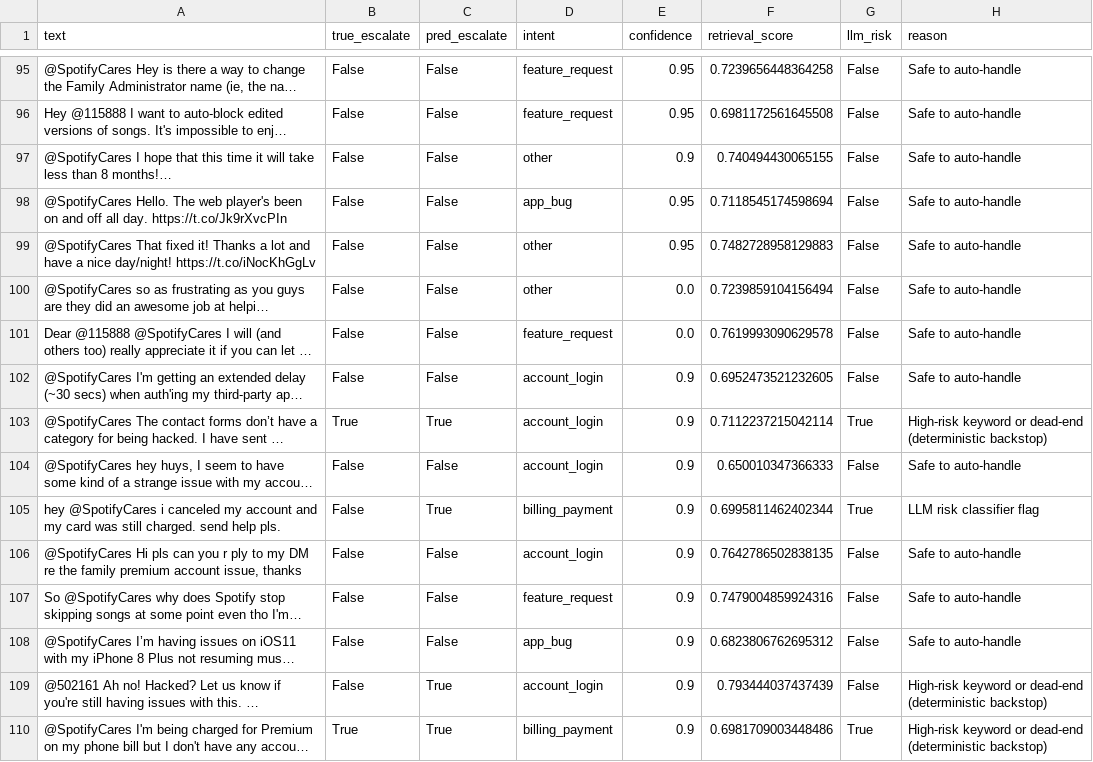
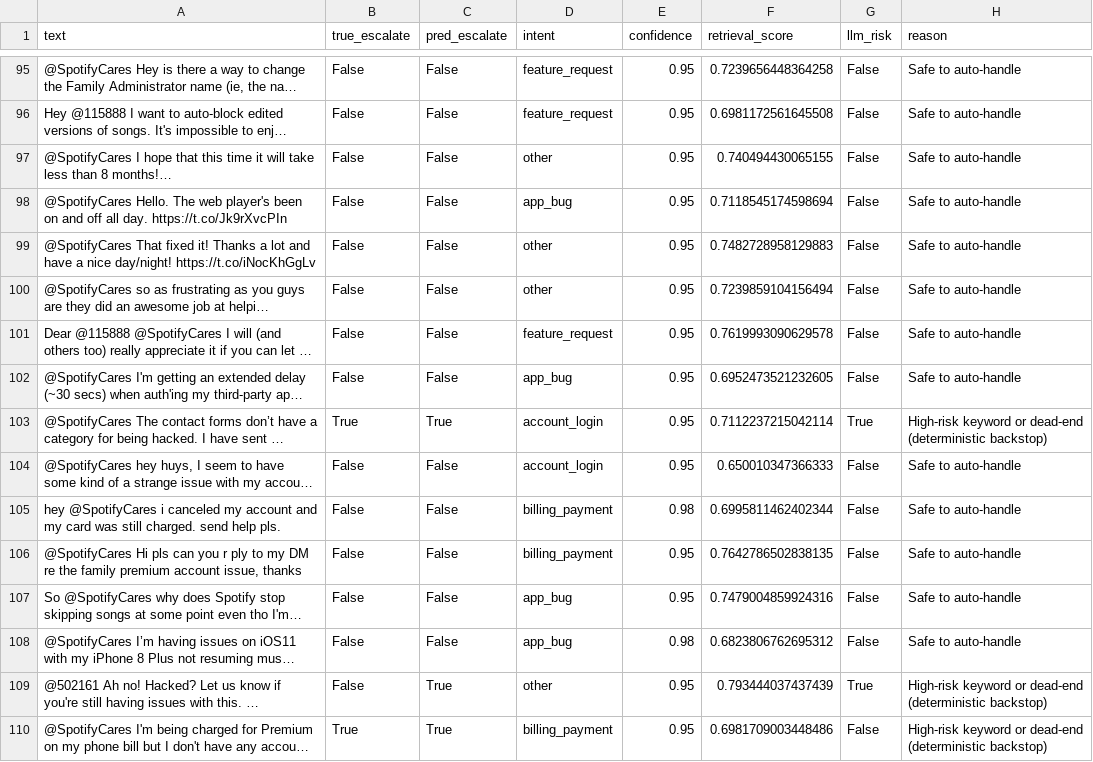
Before and after one commit to ShivamSharko/backstage-spotify-support-agent, a CSV file: eval/risk_engine_results.csv, drawn as a sheet; only a part is shown, gaps mark what is left out; long unchanged cells end in …; the diff covers the shown part only; the diff names each change by its address in the sheet, - before the commit and + after, or states it on an @@ line.

```diff
--- a/eval/risk_engine_results.csv
+++ b/eval/risk_engine_results.csv
-E97 (confidence): 0.9
+E97 (confidence): 0.95
-E100:E101 (confidence): 0.0
+E100:E101 (confidence): 0.95
-D102 (intent): account_login
+D102 (intent): app_bug
-E102:E104 (confidence): 0.9
+E102:E104 (confidence): 0.95
-C105 (pred_escalate): True
+C105 (pred_escalate): False
-E105 (confidence): 0.9
+E105 (confidence): 0.98
-G105 (llm_risk): True
+G105 (llm_risk): False
-H105 (reason): LLM risk classifier flag
+H105 (reason): Safe to auto-handle
-D106 (intent): account_login
+D106 (intent): billing_payment
-E106:E107 (confidence): 0.9
+E106:E107 (confidence): 0.95
-D107 (intent): feature_request
+D107 (intent): app_bug
-E108 (confidence): 0.9
+E108 (confidence): 0.98
-D109 (intent): account_login
+D109 (intent): other
-E109:E110 (confidence): 0.9
+E109:E110 (confidence): 0.95
-G109 (llm_risk): False
+G109 (llm_risk): True
-G110 (llm_risk): True
+G110 (llm_risk): False
```
Also changed, not shown: 178 edited cells elsewhere in this file, eval/calibration_grid.csv, eval/calibration_report.csv, 6 other files.
